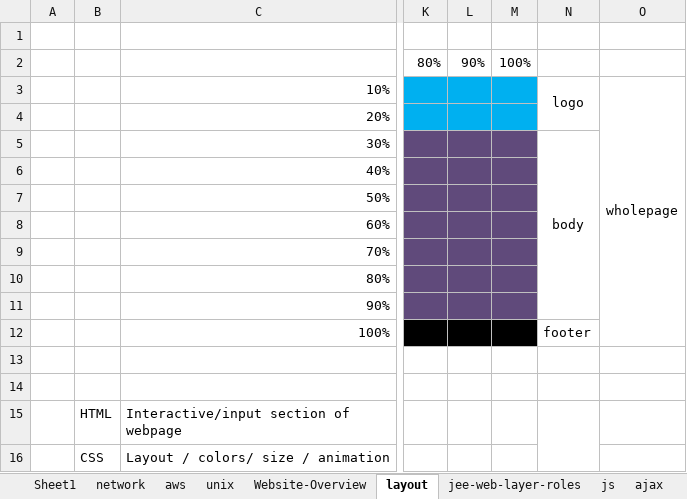
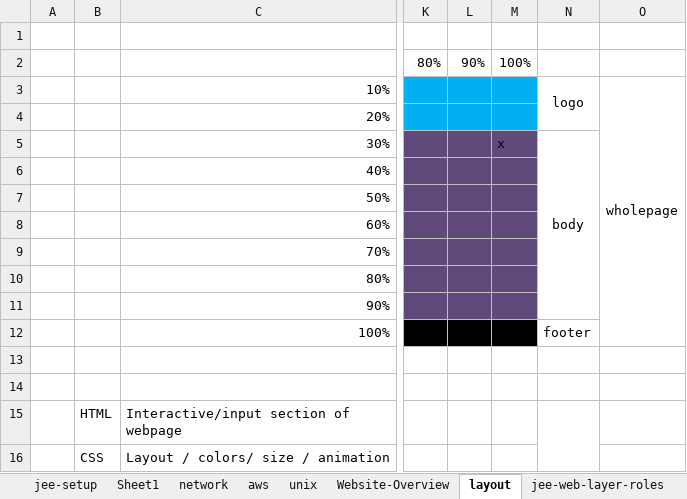
Before and after one commit to thinkcodegravity/jeemar, an Excel workbook: jee_latest_st.xlsx, sheet layout, drawn as a sheet; only a part is shown, gaps mark what is left out; values as stored, in another font and other column widths than the file's, no borders; the diff names each change by its address in the sheet, - before the commit and + after, or states it on an @@ line.

```diff
--- a/jee_latest_st.xlsx (sheet layout)
+++ b/jee_latest_st.xlsx (sheet layout)
+sheet tab: jee-setup
-M5: (empty)
+M5: x
```
Also changed, not shown: 3 other files.
